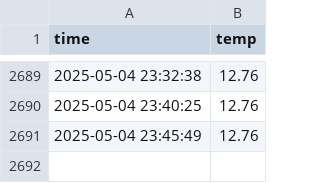
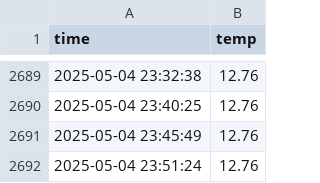
Before and after one commit to dori991/seoul_weather_5m, a CSV file: seoul_weather.csv, drawn as a sheet; only a part is shown, gaps mark what is left out; the diff names each change by its address in the sheet, - before the commit and + after, or states it on an @@ line.

```diff
--- a/seoul_weather.csv
+++ b/seoul_weather.csv
+row 2692: 2025-05-04 23:51:24 | 12.76
```
